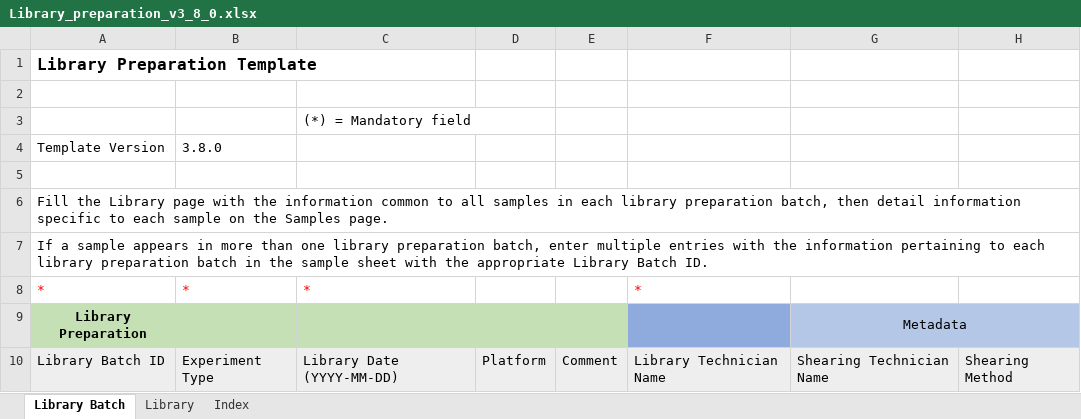
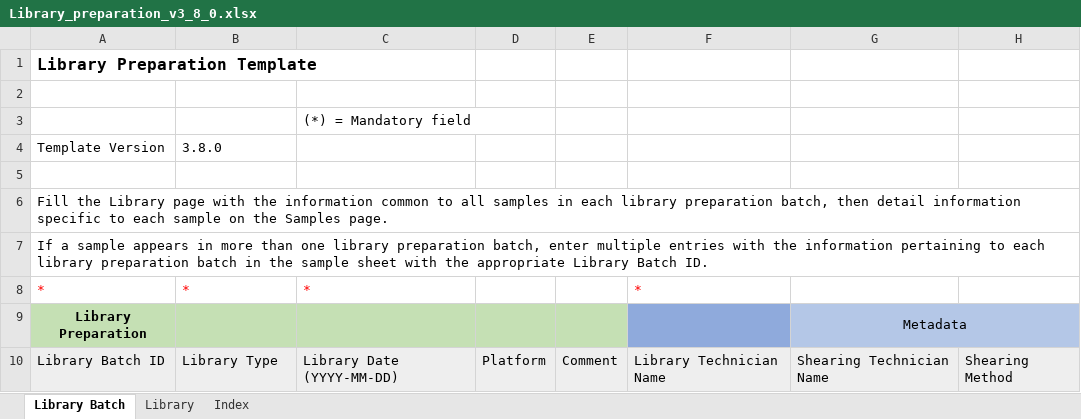
Before and after one commit to c3g/freezeman, an Excel workbook: backend/fms_core/static/submission_templates/Library_preparation_v3_8_0.xlsx, sheet Library Batch, drawn as a sheet; only a part is shown; values as stored, in another font and other column widths than the file's, no borders; the diff names each change by its address in the sheet, - before the commit and + after, or states it on an @@ line.

Commit message:
Modify template: renamed experiment type and added platform options. MISSING: indices

```diff
--- a/backend/fms_core/static/submission_templates/Library_preparation_v3_8_0.xlsx (sheet Library Batch)
+++ b/backend/fms_core/static/submission_templates/Library_preparation_v3_8_0.xlsx (sheet Library Batch)
-B10: Experiment Type
+B10: Library Type
```
Also changed, not shown: sheet Index, 4 other files.
